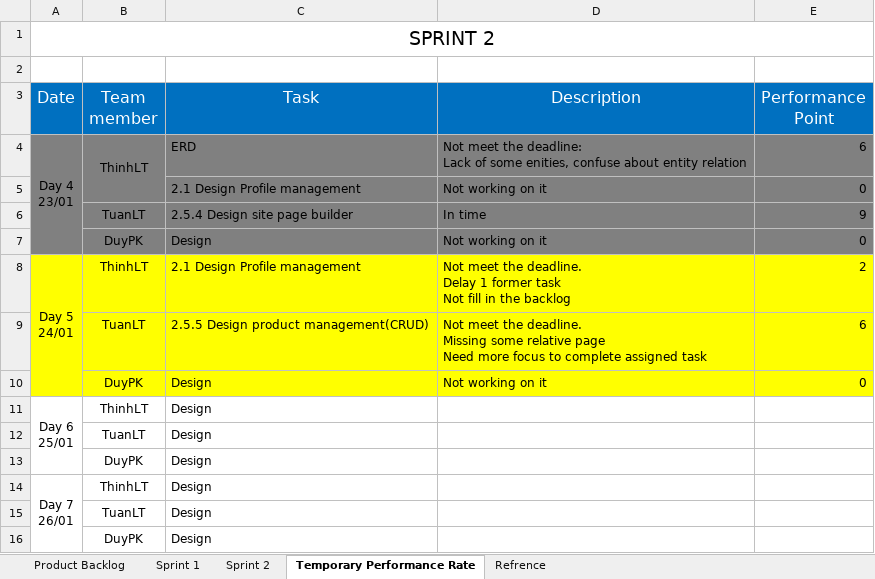
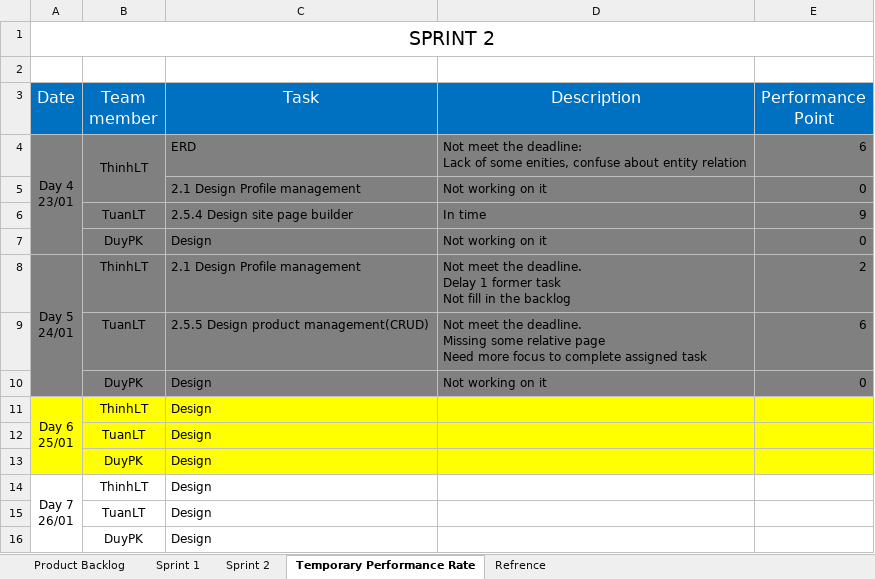
Before and after one commit to phamvanthang310/caps-team7-fu, an Excel workbook: Document/Backlog.xlsx, sheet Temporary Performance Rate, drawn as a sheet; values as stored, in another font and other column widths than the file's, no borders; the diff names each change by its address in the sheet, - before the commit and + after, or states it on an @@ line.

```diff
--- a/Document/Backlog.xlsx (sheet Temporary Performance Rate)
+++ b/Document/Backlog.xlsx (sheet Temporary Performance Rate)
-A8:E10 fill: #FFFF00
+A8:E10 fill: #808080
-A11:E13 fill: none
+A11:E13 fill: #FFFF00
```
